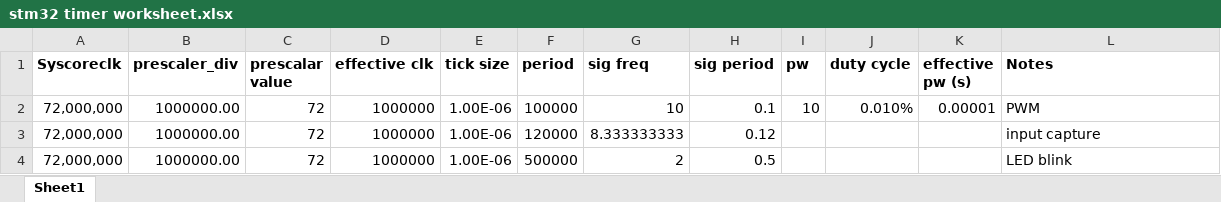
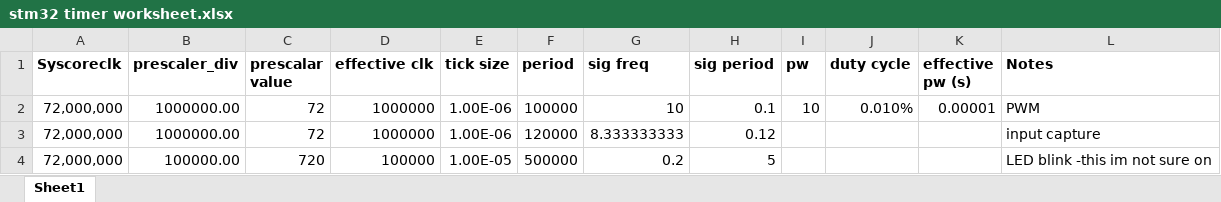
Before and after one commit to RobGah/Discovering_STM32, an Excel workbook: Exercise11p1-Interrupt_Blink/stm32 timer worksheet.xlsx, sheet Sheet1, drawn as a sheet; values as stored, in another font and other column widths than the file's, no borders; removed rows and columns are numbered as before the commit, all else as after; the diff names each change by its address in the sheet, - before the commit and + after, or states it on an @@ line.

Commit message:
increased clock division by factor 10, got a 1Hz-esque blink. Math is suspect and I'm not sure why this is. Warrants more investigation but I'll move on to the next exercise in the meantime.

```diff
--- a/Exercise11p1-Interrupt_Blink/stm32 timer worksheet.xlsx (sheet Sheet1)
+++ b/Exercise11p1-Interrupt_Blink/stm32 timer worksheet.xlsx (sheet Sheet1)
-row 4: 72,000,000 | 1000000.00 | 72 | 1000000 | 1.00E-06 | 500000 | 2 | 0.5 |  |  |  | LED blink
+row 4: 72,000,000 | 100000.00 | 720 | 100000 | 1.00E-05 | 500000 | 0.2 | 5 |  |  |  | LED blink -this im not sure on
```
Also changed, not shown: 3 other files.
